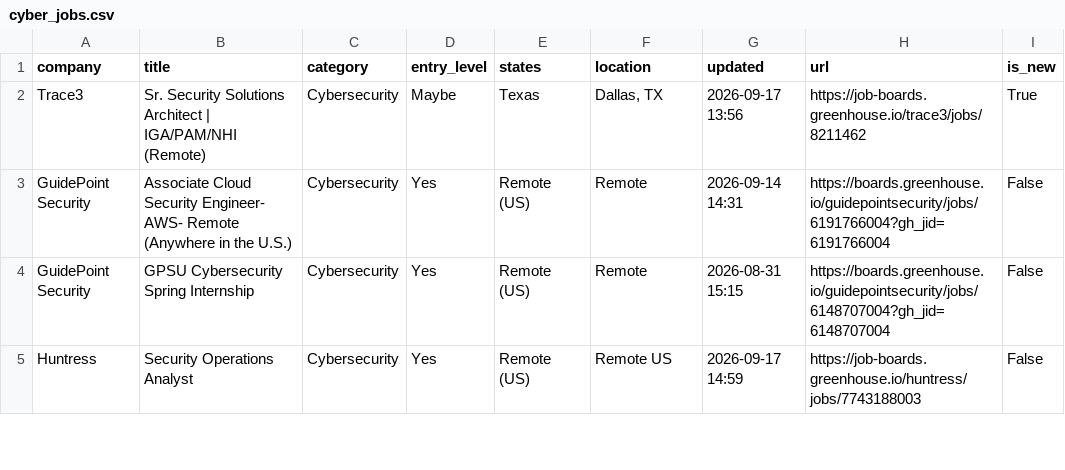
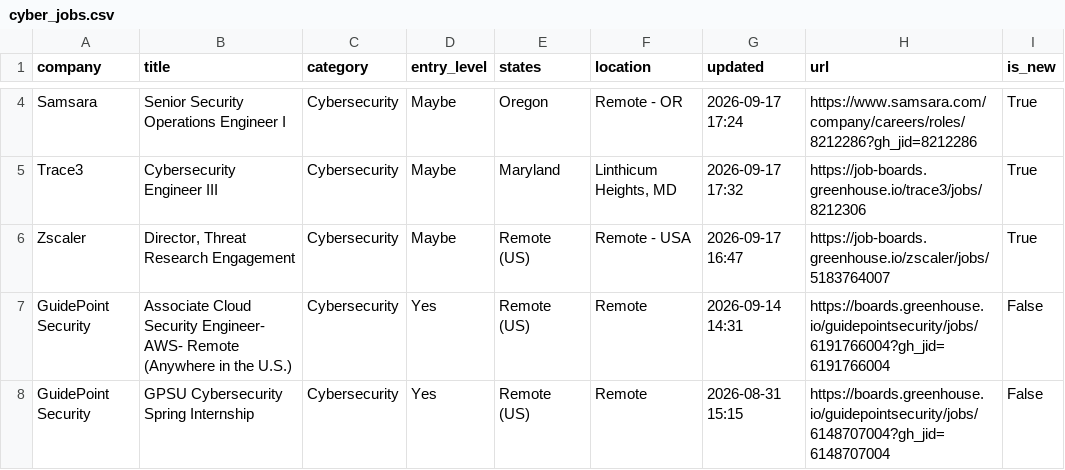
Before and after one commit to bikloz50/cybersecurity-job-tracker, a CSV file: cyber_jobs.csv, drawn as a sheet; only a part is shown, gaps mark what is left out; the shorter side is filled out with more unchanged rows; the diff covers the shown part only.

```diff
--- a/cyber_jobs.csv
+++ b/cyber_jobs.csv
@@ -2,2 +4,4 @@ company,title,category,entry_level,states,location,updated,url,is_new
-Trace3,Sr. Security Solutions Architect | IGA/PAM/NHI (Remote),Cybersecurity,Maybe,Texas,"Dallas, TX",2026-09-17 13:56,https://job-boards.greenhouse.io/trace3/jobs/8211462,True
+Samsara,Senior Security Operations Engineer I,Cybersecurity,Maybe,Oregon,Remote - OR,2026-09-17 17:24,https://www.samsara.com/company/careers/roles/8212286?gh_jid=8212286,True
+Trace3,Cybersecurity Engineer III,Cybersecurity,Maybe,Maryland,"Linthicum Heights, MD",2026-09-17 17:32,https://job-boards.greenhouse.io/trace3/jobs/8212306,True
+Zscaler,"Director, Threat Research Engagement",Cybersecurity,Maybe,Remote (US),Remote - USA,2026-09-17 16:47,https://job-boards.greenhouse.io/zscaler/jobs/5183764007,True
 GuidePoint Security,Associate Cloud Security Engineer- AWS- Remote (Anywhere in the U.S.),Cybersecurity,Yes,Remote (US),Remote,2026-09-14 14:31,https://boards.greenhouse.io/guidepointsecurity/jobs/6191766004?gh_jid=6191766004,False
```
Also changed, not shown: 3 added rows, 8 removed rows and 1 edited cell elsewhere in this file, 3 other files.
